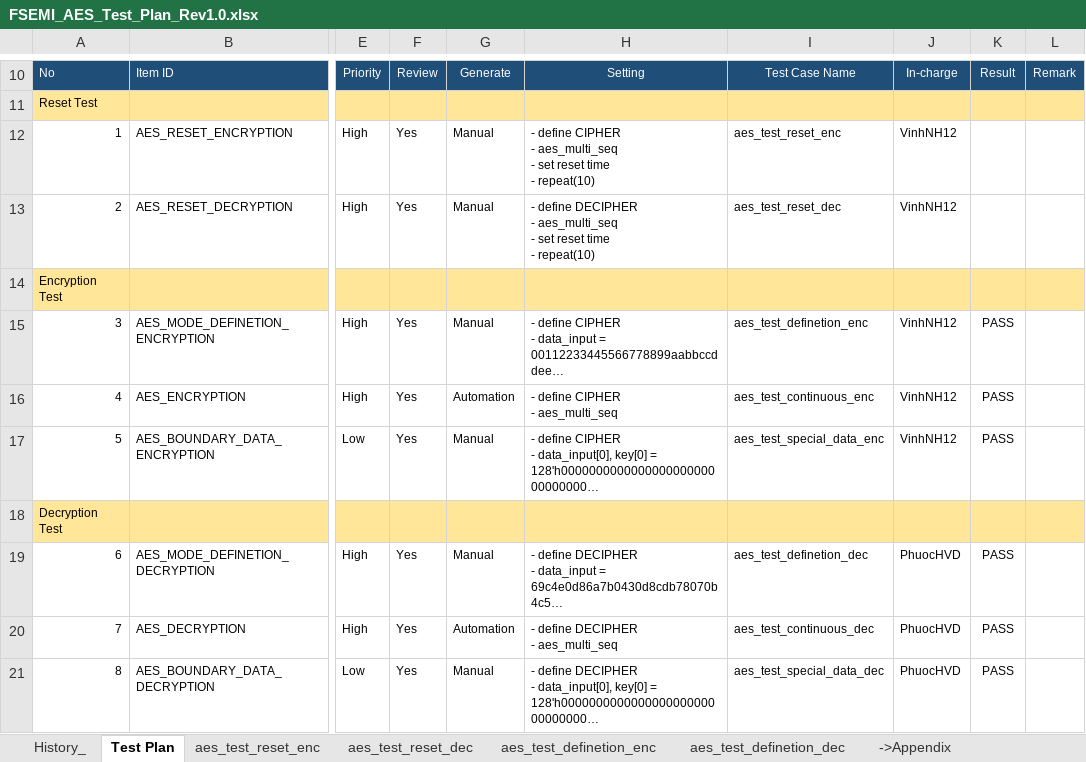
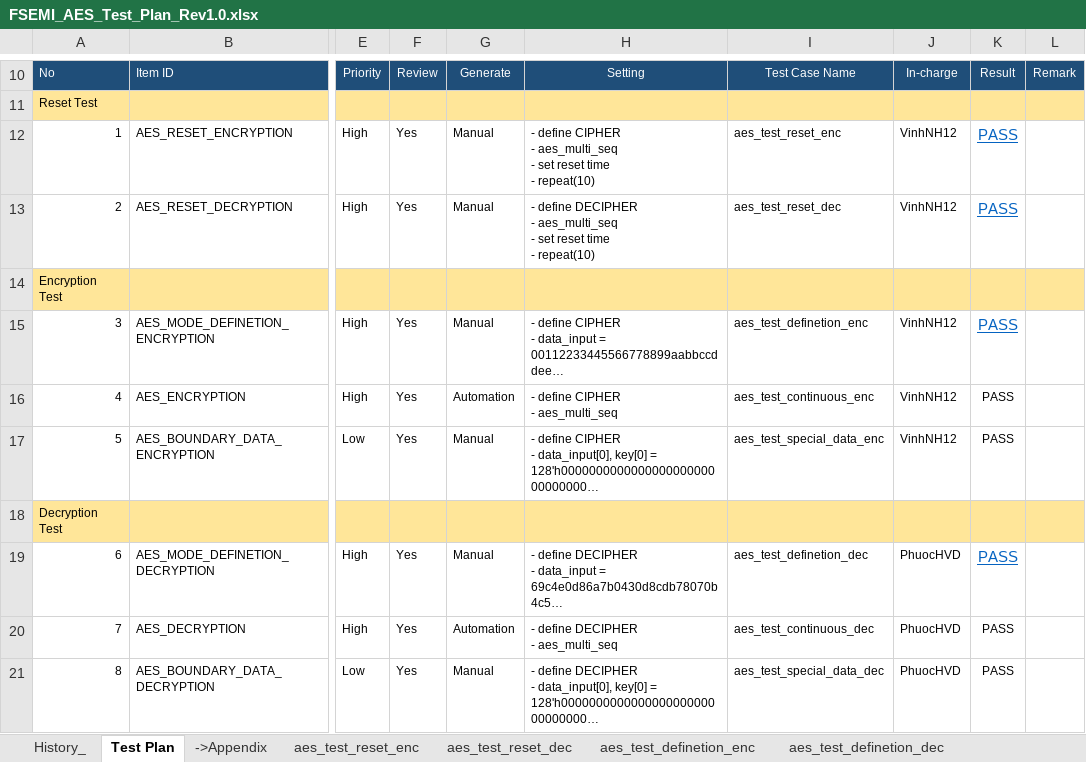
Before and after one commit to phuocnin/AES-IP, an Excel workbook: doc/FSEMI_AES_Test_Plan_Rev1.0.xlsx, sheet Test Plan, drawn as a sheet; only a part is shown, gaps mark what is left out; long unchanged cells end in …; values as stored, in another font and other column widths than the file's, no borders; the diff names each change by its address in the sheet, - before the commit and + after, or states it on an @@ line.

```diff
--- a/doc/FSEMI_AES_Test_Plan_Rev1.0.xlsx (sheet Test Plan)
+++ b/doc/FSEMI_AES_Test_Plan_Rev1.0.xlsx (sheet Test Plan)
@@ sheet tab order changed: History_ | Test Plan | ->Appendix | aes_test_reset_enc | aes_test_reset_dec | aes_test_definetion_enc | aes_test_definetion_dec @@
-K12:K13: (empty)
+K12:K13: PASS
@@ K15 underline: off → on, text colour: black → #0563C1, text size: larger @@
@@ K19 underline: off → on, text colour: black → #0563C1, text size: larger @@
```
Also changed, not shown: 3 other files.
